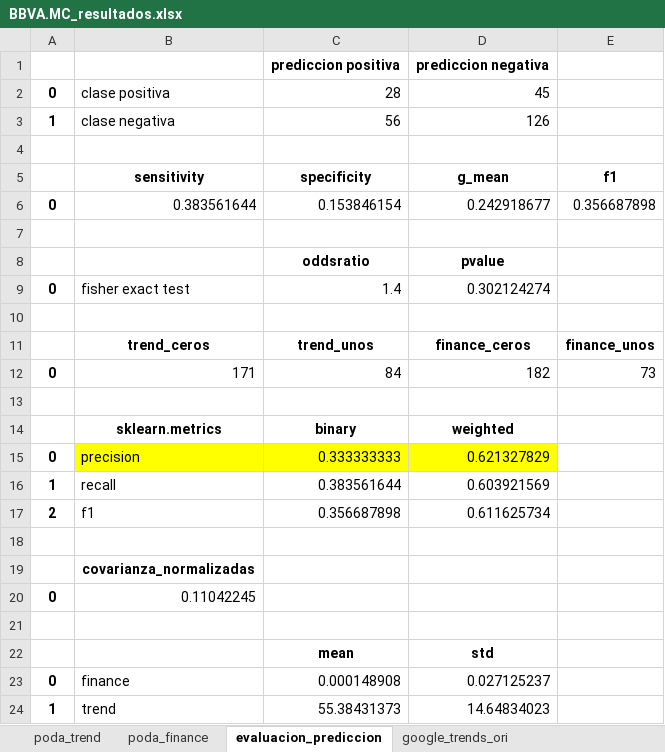
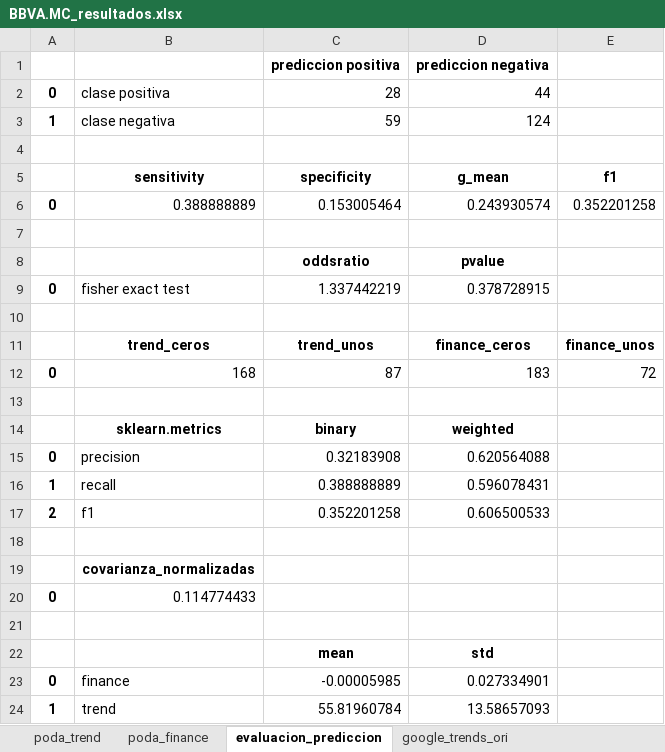
Before and after one commit to axxa/uc3m-stockVolatilityPredictionGtrends, an Excel workbook: python/result_data/BBVA.MC_resultados.xlsx, sheet evaluacion_prediccion, drawn as a sheet; values as stored, in another font and other column widths than the file's, no borders; removed rows and columns are numbered as before the commit, all else as after; the diff names each change by its address in the sheet, - before the commit and + after, or states it on an @@ line.

```diff
--- a/python/result_data/BBVA.MC_resultados.xlsx (sheet evaluacion_prediccion)
+++ b/python/result_data/BBVA.MC_resultados.xlsx (sheet evaluacion_prediccion)
-D2: 45
+D2: 44
-C3: 56
+C3: 59
-D3: 126
+D3: 124
-row 6: 0 | 0.383561644 | 0.153846154 | 0.242918677 | 0.356687898
+row 6: 0 | 0.388888889 | 0.153005464 | 0.243930574 | 0.352201258
-C9: 1.4
+C9: 1.337442219
-D9: 0.302124274
+D9: 0.378728915
-row 12: 0 | 171 | 84 | 182 | 73
+row 12: 0 | 168 | 87 | 183 | 72
-B15:D15 fill: #FFFF00
+B15:D15 fill: none
-C15: 0.333333333
+C15: 0.32183908
-D15: 0.621327829
+D15: 0.620564088
-C16: 0.383561644
+C16: 0.388888889
-D16: 0.603921569
+D16: 0.596078431
-C17: 0.356687898
+C17: 0.352201258
-D17: 0.611625734
+D17: 0.606500533
-B20: 0.11042245
+B20: 0.114774433
-C23: 0.000148908
+C23: -0.00005985
-D23: 0.027125237
+D23: 0.027334901
-C24: 55.38431373
+C24: 55.81960784
-D24: 14.64834023
+D24: 13.58657093
```
Also changed, not shown: sheet poda_finance, sheet poda_trend, sheet google_trends_ori, sheet yahoo_finance_ori, python/result_data/ACS.MC_resultados.xlsx, python/result_data/ACX.MC_resultados.xlsx, 14 other files.
